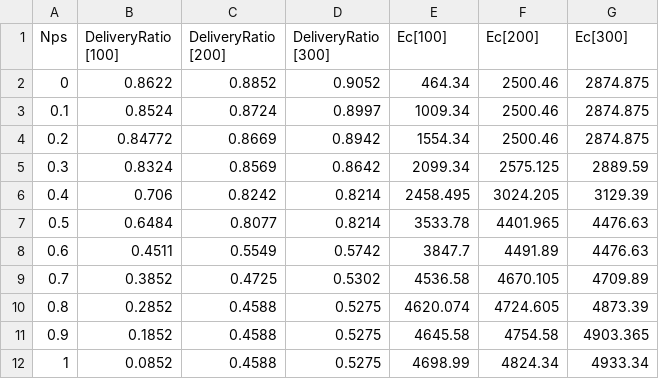
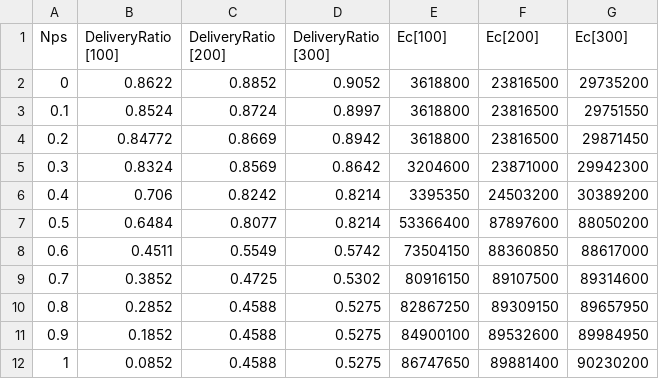
Before and after one commit to jkerdsri/RendezvousJournal, a CSV file: Graphs/NpsDeliveryPerformanceAndDeliveryRatio.csv, drawn as a sheet.

```diff
--- a/Graphs/NpsDeliveryPerformanceAndDeliveryRatio.csv
+++ b/Graphs/NpsDeliveryPerformanceAndDeliveryRatio.csv
@@ -4,12 +4,12 @@ Nps	"DeliveryRatio
 [300]"	Ec[100]	Ec[200]	Ec[300]
-0	0.8622	0.8852	0.9052	464.34	2500.46	2874.875
-0.1	0.8524	0.8724	0.8997	1009.34	2500.46	2874.875
-0.2	0.84772	0.8669	0.8942	1554.34	2500.46	2874.875
-0.3	0.8324	0.8569	0.8642	2099.34	2575.125	2889.59
-0.4	0.706	0.8242	0.8214	2458.495	3024.205	3129.39
-0.5	0.6484	0.8077	0.8214	3533.78	4401.965	4476.63
-0.6	0.4511	0.5549	0.5742	3847.7	4491.89	4476.63
-0.7	0.3852	0.4725	0.5302	4536.58	4670.105	4709.89
-0.8	0.2852	0.4588	0.5275	4620.074	4724.605	4873.39
-0.9	0.1852	0.4588	0.5275	4645.58	4754.58	4903.365
-1	0.0852	0.4588	0.5275	4698.99	4824.34	4933.34
+0	0.8622	0.8852	0.9052	3618800	23816500	29735200
+0.1	0.8524	0.8724	0.8997	3618800	23816500	29751550
+0.2	0.84772	0.8669	0.8942	3618800	23816500	29871450
+0.3	0.8324	0.8569	0.8642	3204600	23871000	29942300
+0.4	0.706	0.8242	0.8214	3395350	24503200	30389200
+0.5	0.6484	0.8077	0.8214	53366400	87897600	88050200
+0.6	0.4511	0.5549	0.5742	73504150	88360850	88617000
+0.7	0.3852	0.4725	0.5302	80916150	89107500	89314600
+0.8	0.2852	0.4588	0.5275	82867250	89309150	89657950
+0.9	0.1852	0.4588	0.5275	84900100	89532600	89984950
+1	0.0852	0.4588	0.5275	86747650	89881400	90230200
```
Also changed, not shown: Graphs/EnergyConsumption.csv, 4 other files.
